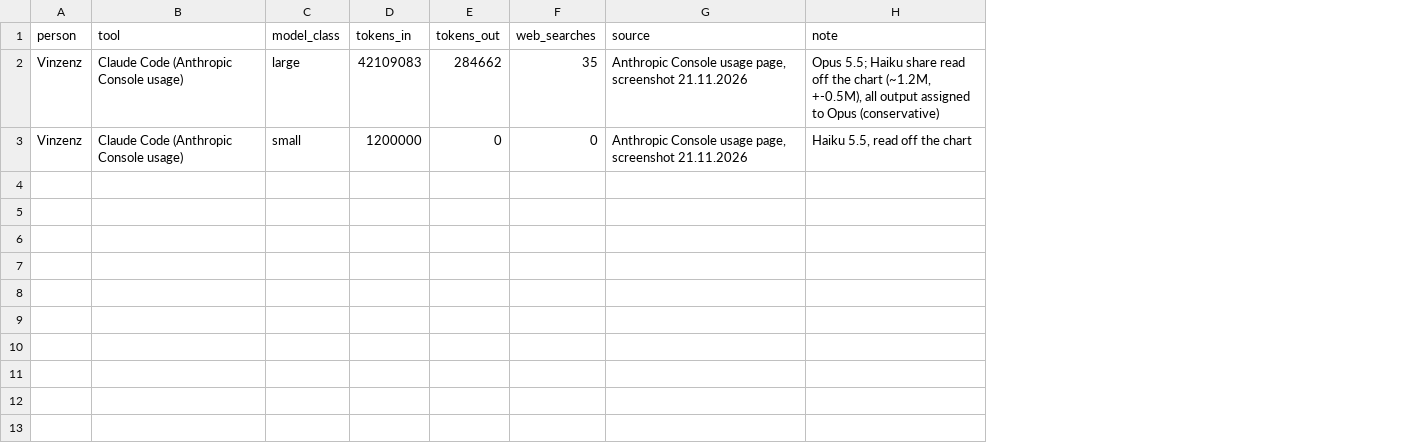
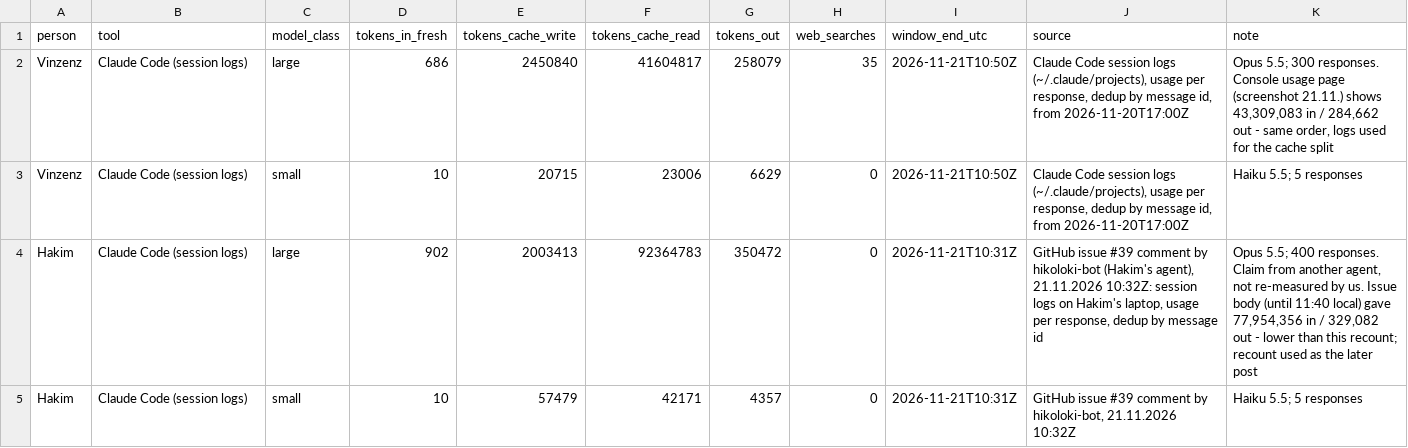
Before and after one commit to shedman68/agent-lca, a CSV file: factors/kb/V6-tokens.csv, drawn as a sheet; removed rows and columns are numbered as before the commit, all else as after; the diff names each change by its address in the sheet, - before the commit and + after, or states it on an @@ line.

```diff
--- a/factors/kb/V6-tokens.csv
+++ b/factors/kb/V6-tokens.csv
-column D (tokens_in), rows 2-3: 42109083 | 1200000
+column D (tokens_in_fresh), rows 2-3: 686 | 10
+column E (tokens_cache_write), rows 2-3: 2450840 | 20715
+column F (tokens_cache_read), rows 2-3: 41604817 | 23006
+column I (window_end_utc), rows 2-3: 2026-11-21T10:50Z | 2026-11-21T10:50Z
-B2:B3 (tool): Claude Code (Anthropic Console usage)
+B2:B3 (tool): Claude Code (session logs)
-G2 (tokens_out): 284662
+G2 (tokens_out): 258079
-J2:J3 (source): Anthropic Console usage page, screenshot 21.11.2026
+J2:J3 (source): Claude Code session logs (~/.claude/projects), usage per response, dedup by message id, from 2026-11-20T17:00Z
-K2 (note): Opus 5.5; Haiku share read off the chart (~1.2M, +-0.5M), all output assigned to Opus (conservative)
+K2 (note): Opus 5.5; 300 responses. Console usage page (screenshot 21.11.) shows 43,309,083 in / 284,662 out - same order, logs used for the cache split
-G3 (tokens_out): 0
+G3 (tokens_out): 6629
-K3 (note): Haiku 5.5, read off the chart
+K3 (note): Haiku 5.5; 5 responses
+row 4: Hakim | Claude Code (session logs) | large | 902 | 2003413 | 92364783 | 350472 | 0 | 2026-11-21T10:31Z | GitHub issue #39 comment by hikoloki-bot (Hakim's agent), 21.11.2026 10:32Z: session logs on Hakim's laptop, usage per response, dedup by message id | Opus 5.5; 400 responses. Claim from another agent, not re-measured by us. Issue body (until 11:40 local) gave 77,954,356 in / 329,082 out - lower than this recount; recount used as the later post
+row 5: Hakim | Claude Code (session logs) | small | 10 | 57479 | 42171 | 4357 | 0 | 2026-11-21T10:31Z | GitHub issue #39 comment by hikoloki-bot, 21.11.2026 10:32Z | Haiku 5.5; 5 responses
```
Also changed, not shown: factors/factors.csv, 5 other files.
